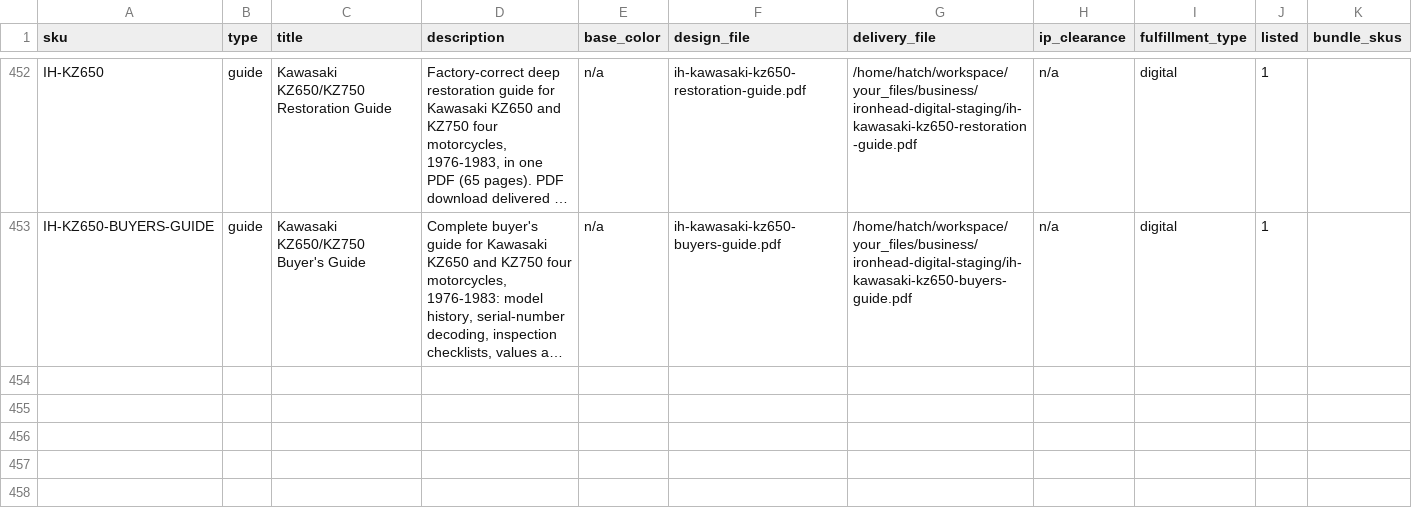
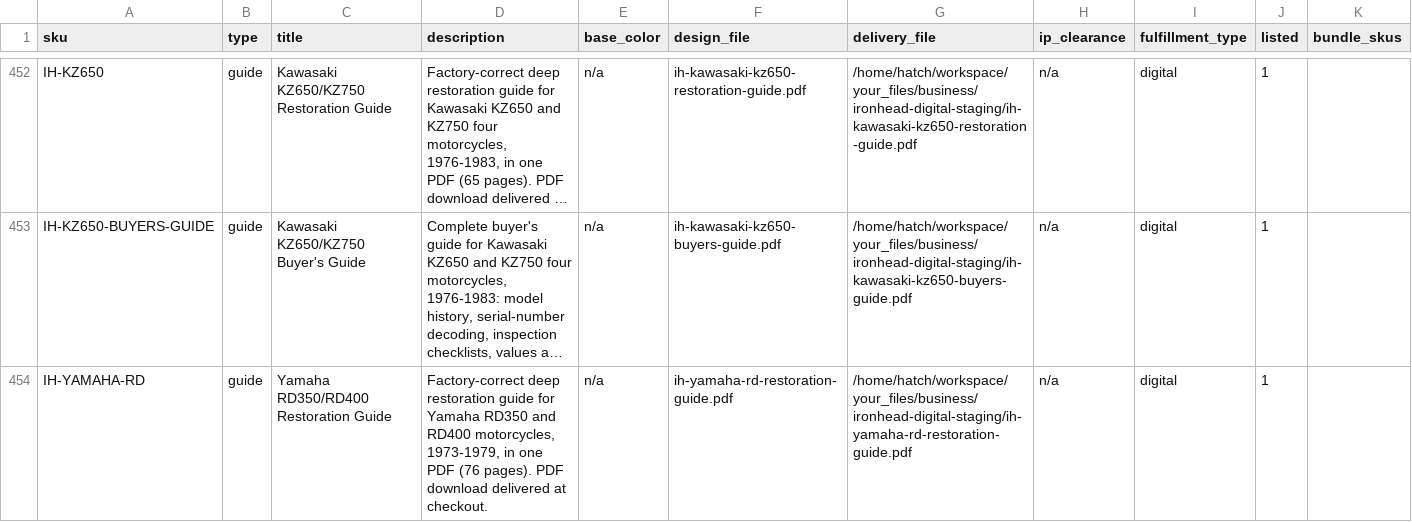
Before and after one commit to MortonBill/pushrod-store, a CSV file: data/ironhead-catalog.csv, drawn as a sheet; only a part is shown, gaps mark what is left out; long unchanged cells end in …; the diff names each change by its address in the sheet, - before the commit and + after, or states it on an @@ line.

Commit message:
IH wave #11: IH-YAMAHA-RD RD350/RD400 Restoration Guide 29.95 listed (deliverable byte-matched on /var/data/digital)

```diff
--- a/data/ironhead-catalog.csv
+++ b/data/ironhead-catalog.csv
+row 454: IH-YAMAHA-RD | guide | Yamaha RD350/RD400 Restoration Guide | Factory-correct deep restoration guide for Yamaha RD350 and RD400 motorcycles, 1973-1979, in one PDF (76 pages). PDF download delivered at checkout. | n/a | ih-yamaha-rd-restoration-guide.pdf | /home/hatch/workspace/your_files/business/ironhead-digital-staging/ih-yamaha-rd-restoration-guide.pdf | n/a | digital | 1
```
Also changed, not shown: 1 other file.
